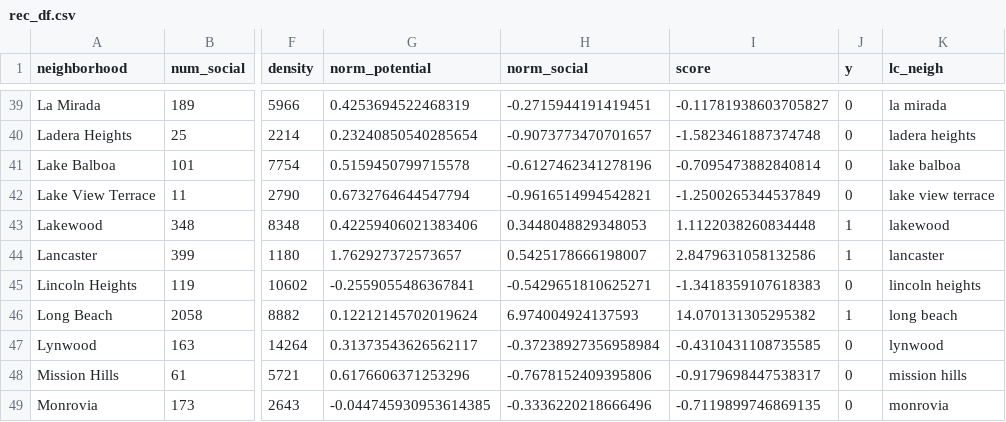
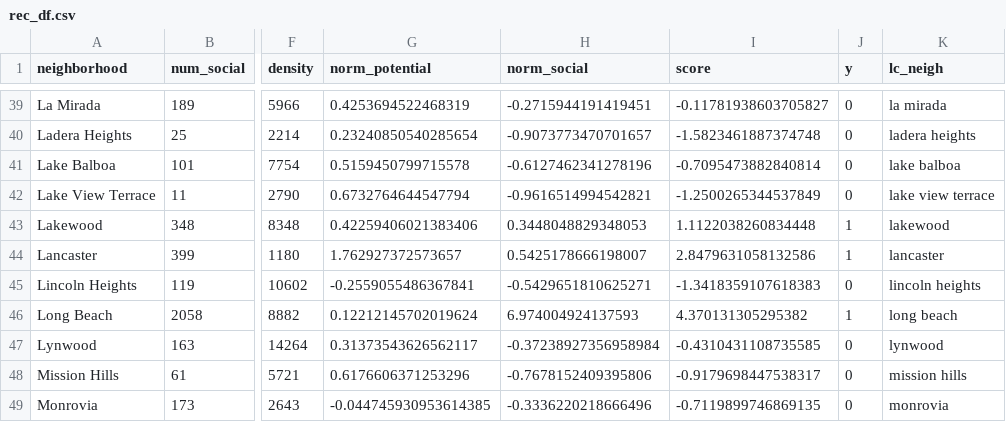
Before and after one commit to mitorax/dsci-560, a CSV file: final_dataset/rec_df.csv, drawn as a sheet; only a part is shown, gaps mark what is left out; the diff names each change by its address in the sheet, - before the commit and + after, or states it on an @@ line.

Commit message:
rec

```diff
--- a/final_dataset/rec_df.csv
+++ b/final_dataset/rec_df.csv
-I46 (score): 14.070131305295382
+I46 (score): 4.370131305295382
```
